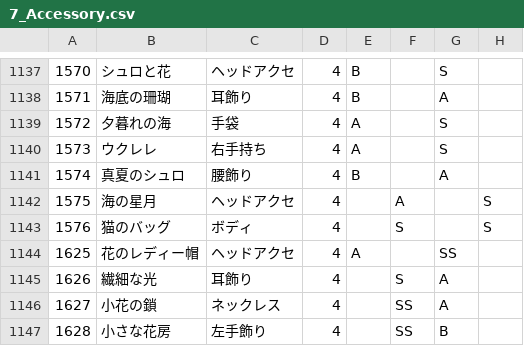
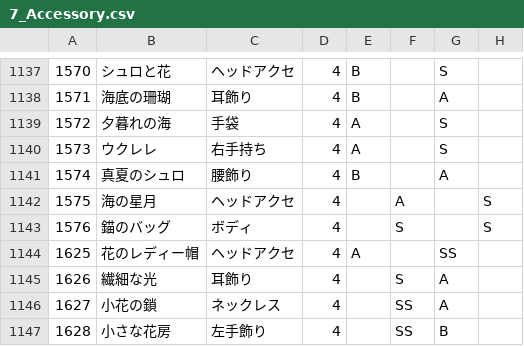
Before and after one commit to ShTair/MiracleNikkiData, a CSV file: Items/7_Accessory.csv, drawn as a sheet; only a part is shown, gaps mark what is left out; the diff names each change by its address in the sheet, - before the commit and + after, or states it on an @@ line.

Commit message:
sync [2018/01/02 04:35:21]

```diff
--- a/Items/7_Accessory.csv
+++ b/Items/7_Accessory.csv
-B1143: 猫のバッグ
+B1143: 錨のバッグ
```
